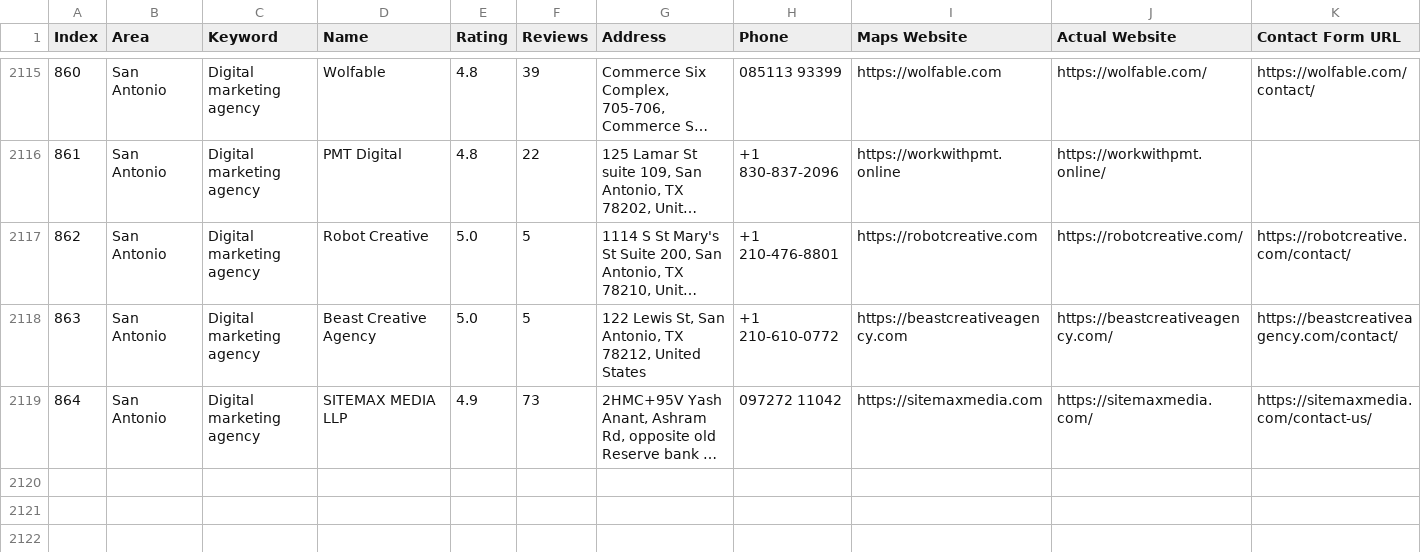
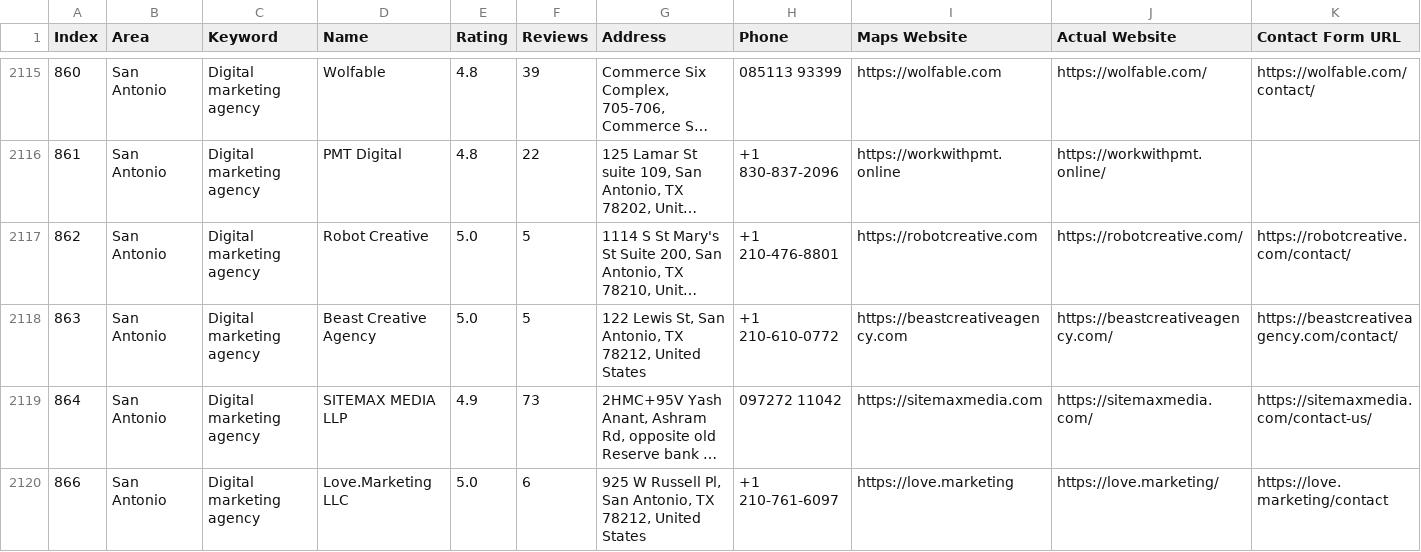
Before and after one commit to farhan281/cf-filler-with-captch-solver, a CSV file: digital_marketing_data.csv, drawn as a sheet; only a part is shown, gaps mark what is left out; long unchanged cells end in …; rows hold the shown columns only; the diff names each change by its address in the sheet, - before the commit and + after, or states it on an @@ line.

```diff
--- a/digital_marketing_data.csv
+++ b/digital_marketing_data.csv
+row 2120: 866 | San Antonio | Digital marketing agency | Love.Marketing LLC | 5.0 | 6 | 925 W Russell Pl, San Antonio, TX 78212, United States | +1 210-761-6097 | https://love.marketing | https://love.marketing/ | https://love.marketing/contact
```
Also changed, not shown: 2 other files.
